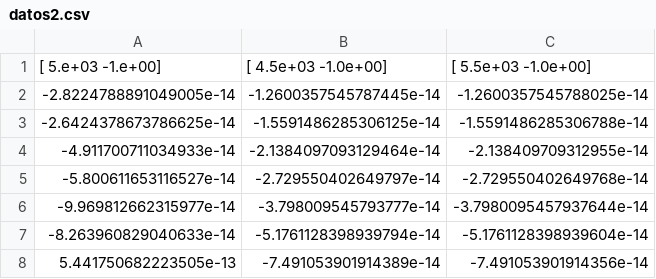
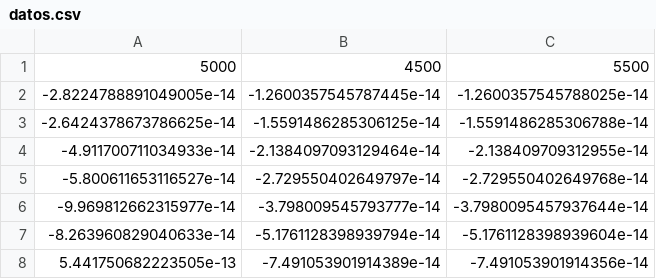
Before and after one commit to seismomat/IBEM, a CSV file: datos.csv (was datos2.csv), drawn as a sheet; only a part is shown; removed rows and columns are numbered as before the commit, all else as after; the diff names each change by its address in the sheet, - before the commit and + after, or states it on an @@ line.

```diff
--- a/datos2.csv
+++ b/datos.csv
-row 1: [ 5.e+03 -1.e+00] | [ 4.5e+03 -1.0e+00] | [ 5.5e+03 -1.0e+00]
+row 1: 5000 | 4500 | 5500
```
Also changed, not shown: 4 other files.
